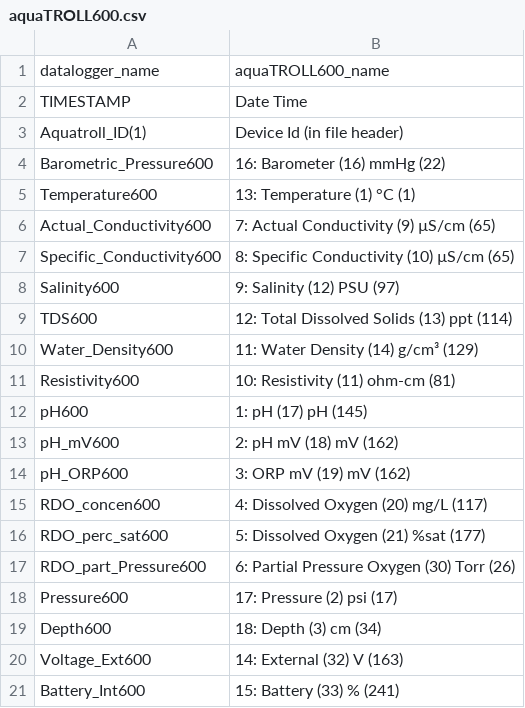
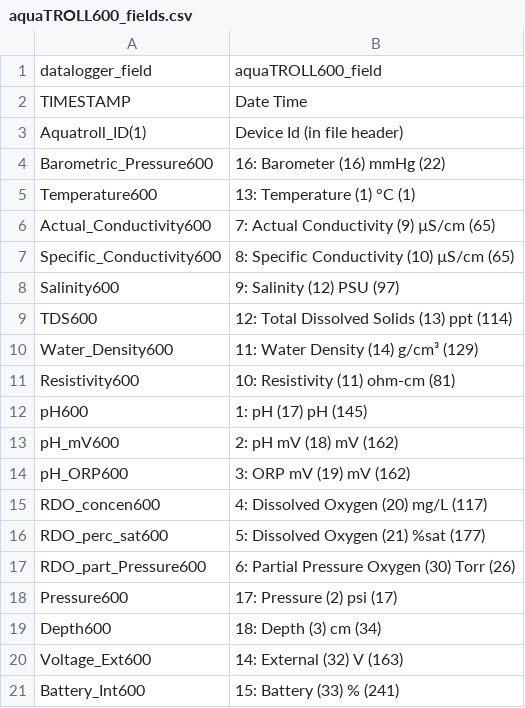
Before and after one commit to COMPASS-DOE/data-workflows, a CSV file: synoptic/metadata/raw-instrument-mappings/aquaTROLL600_fields.csv (was synoptic/metadata/raw-instrument-mappings/aquaTROLL600.csv), drawn as a sheet; removed rows and columns are numbered as before the commit, all else as after; the diff names each change by its address in the sheet, - before the commit and + after, or states it on an @@ line.

Commit message:
Read all mappings from files

```diff
--- a/synoptic/metadata/raw-instrument-mappings/aquaTROLL600.csv
+++ b/synoptic/metadata/raw-instrument-mappings/aquaTROLL600_fields.csv
-row 1: datalogger_name | aquaTROLL600_name
+row 1: datalogger_field | aquaTROLL600_field
```
Also changed, not shown: 2 other files.
